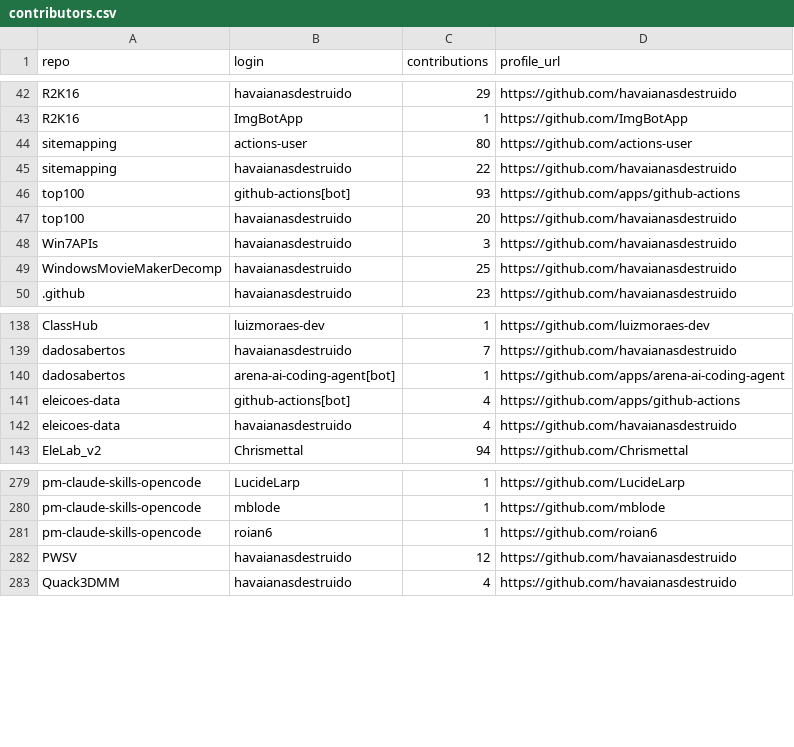
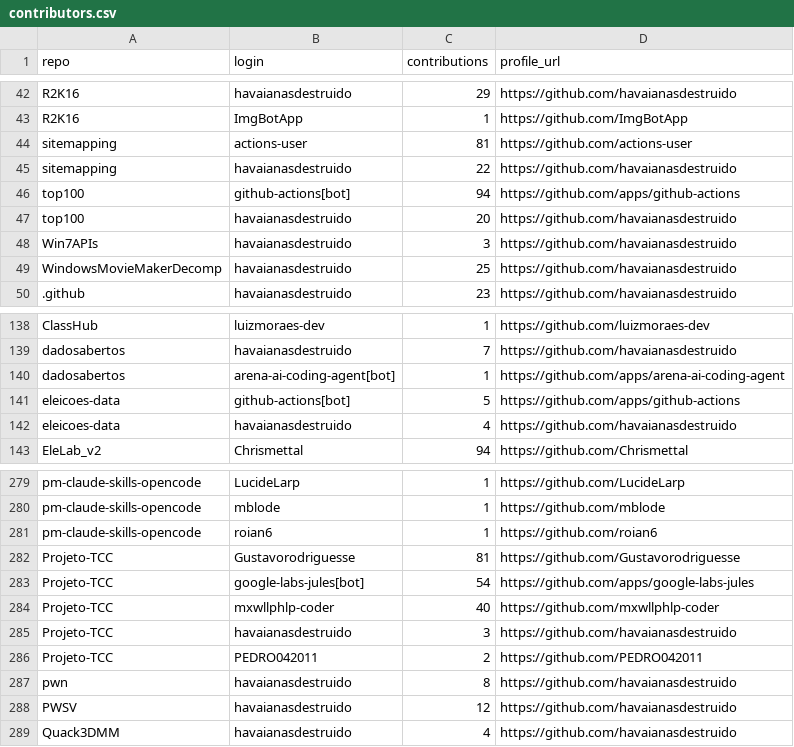
Before and after one commit to havaianasdestruido/sitemapping, a CSV file: reports/contributors.csv, drawn as a sheet; only a part is shown, gaps mark what is left out.

```diff
--- a/reports/contributors.csv
+++ b/reports/contributors.csv
@@ -43,5 +43,5 @@ R2K16,havaianasdestruido,29,https://github.com/havaianasdestruido
 R2K16,ImgBotApp,1,https://github.com/ImgBotApp
-sitemapping,actions-user,80,https://github.com/actions-user
+sitemapping,actions-user,81,https://github.com/actions-user
 sitemapping,havaianasdestruido,22,https://github.com/havaianasdestruido
-top100,github-actions[bot],93,https://github.com/apps/github-actions
+top100,github-actions[bot],94,https://github.com/apps/github-actions
 top100,havaianasdestruido,20,https://github.com/havaianasdestruido
@@ -140,3 +140,3 @@ dadosabertos,havaianasdestruido,7,https://github.com/havaianasdestruido
 dadosabertos,arena-ai-coding-agent[bot],1,https://github.com/apps/arena-ai-coding-agent
-eleicoes-data,github-actions[bot],4,https://github.com/apps/github-actions
+eleicoes-data,github-actions[bot],5,https://github.com/apps/github-actions
 eleicoes-data,havaianasdestruido,4,https://github.com/havaianasdestruido
@@ -281,2 +281,8 @@ pm-claude-skills-opencode,mblode,1,https://github.com/mblode
 pm-claude-skills-opencode,roian6,1,https://github.com/roian6
+Projeto-TCC,Gustavorodriguesse,81,https://github.com/Gustavorodriguesse
+Projeto-TCC,google-labs-jules[bot],54,https://github.com/apps/google-labs-jules
+Projeto-TCC,mxwllphlp-coder,40,https://github.com/mxwllphlp-coder
+Projeto-TCC,havaianasdestruido,3,https://github.com/havaianasdestruido
+Projeto-TCC,PEDRO042011,2,https://github.com/PEDRO042011
+pwn,havaianasdestruido,8,https://github.com/havaianasdestruido
 PWSV,havaianasdestruido,12,https://github.com/havaianasdestruido
```
Also changed, not shown: reports/branches.csv, reports/languages.csv, 22 other files.
